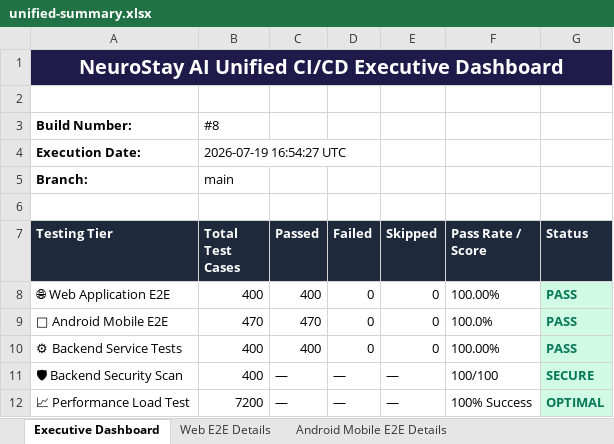
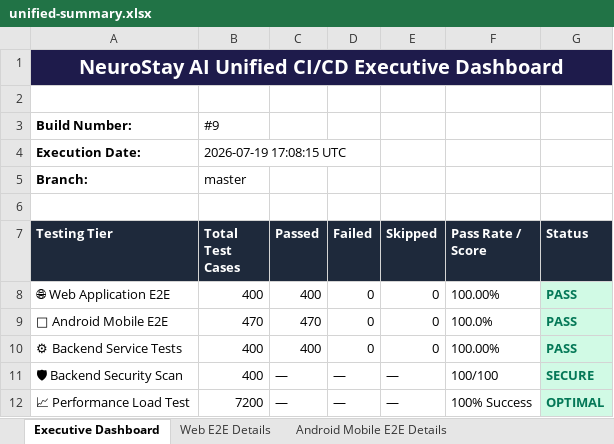
Before and after one commit to karthik17-17/pddtesting, an Excel workbook: unified-summary.xlsx, sheet Executive Dashboard, drawn as a sheet; values as stored, in another font and other column widths than the file's, no borders; the diff names each change by its address in the sheet, - before the commit and + after, or states it on an @@ line.

Commit message:
📊 Consolidated Test Report – Build #9 81cc03cc610ca873c6b9e281b74306211ce8c894

```diff
--- a/unified-summary.xlsx (sheet Executive Dashboard)
+++ b/unified-summary.xlsx (sheet Executive Dashboard)
-B3 (Total Test Cases): #8
+B3 (Total Test Cases): #9
-B4 (Total Test Cases): 2026-07-19 16:54:27 UTC
+B4 (Total Test Cases): 2026-07-19 17:08:15 UTC
-B5 (Total Test Cases): main
+B5 (Total Test Cases): master
```
Also changed, not shown: sheet Web E2E Details, sheet Backend Service Details, backend-reports/functional-test-report.xlsx, security-reports/endpoint-inventory.xlsx, 23 other files.
